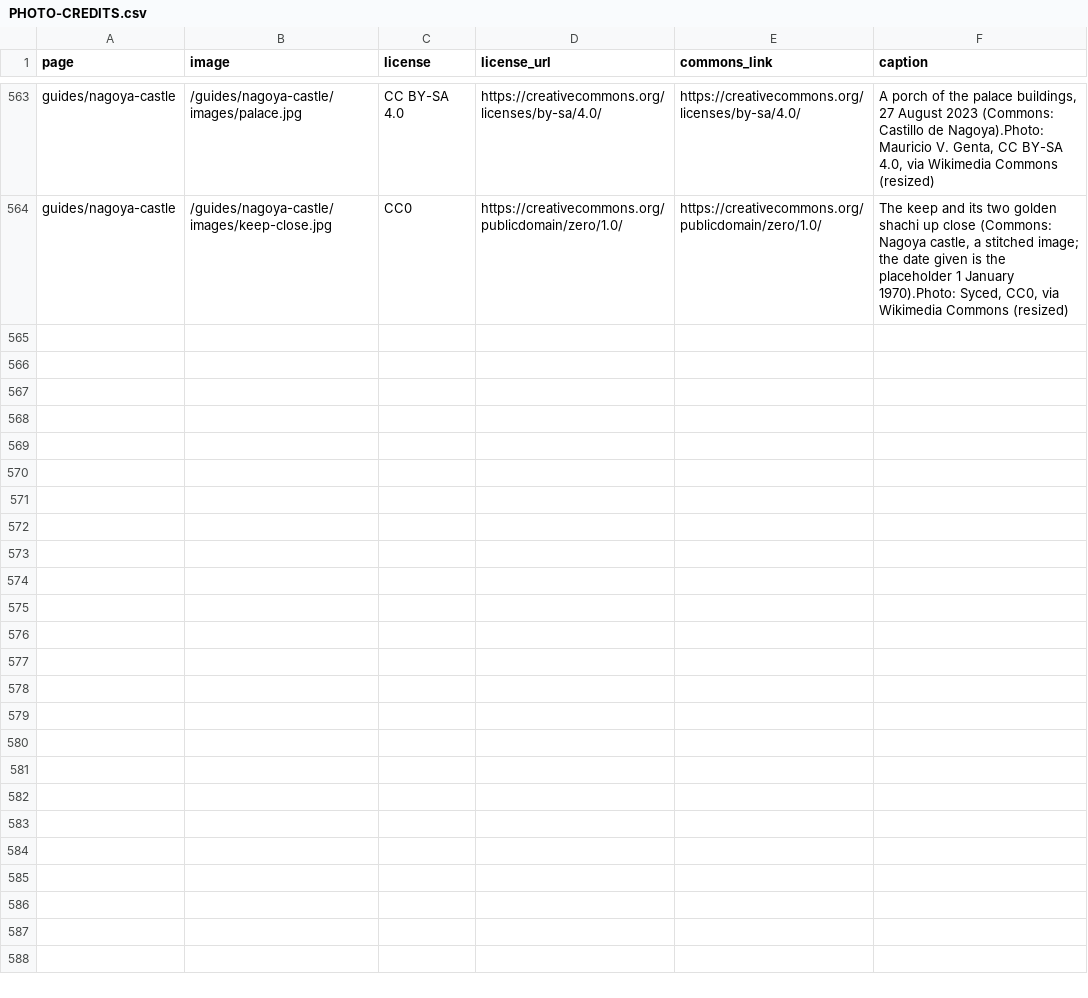
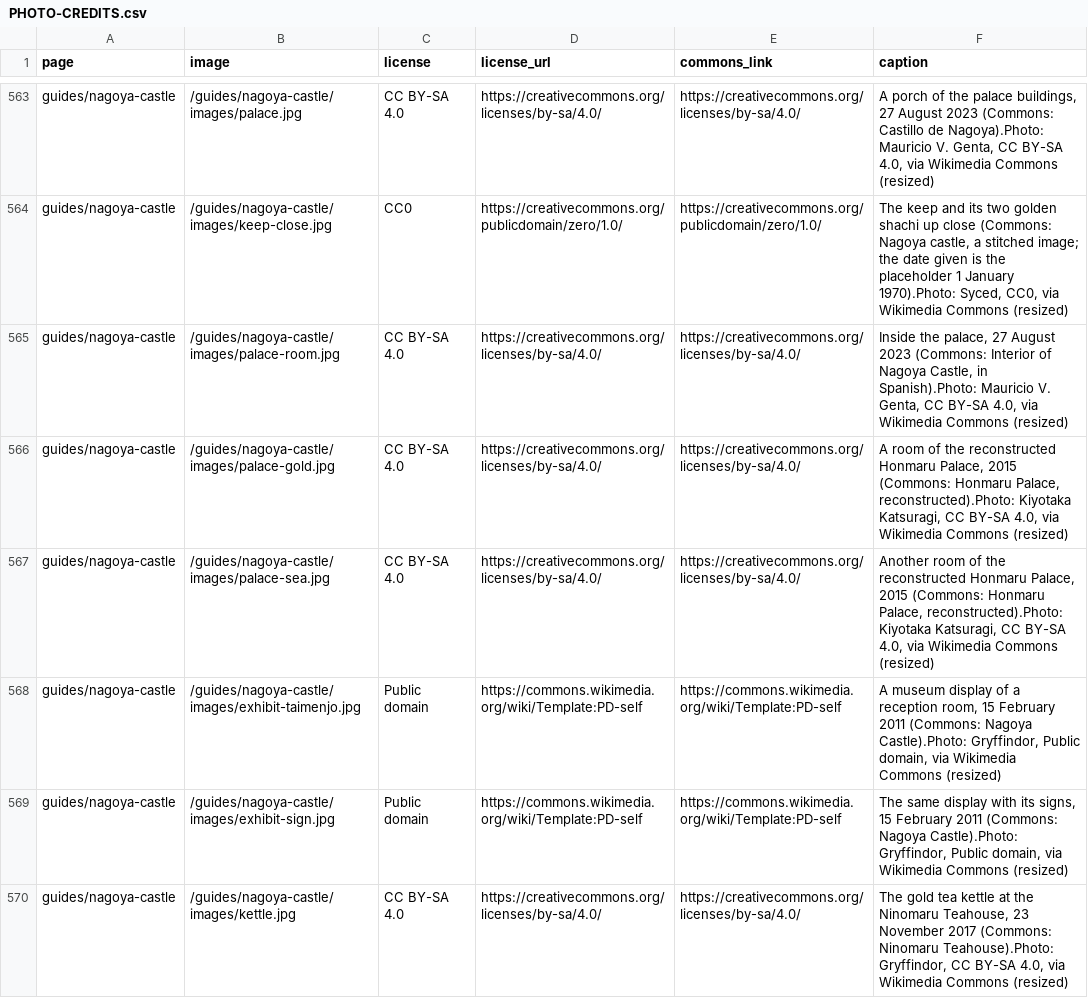
Before and after one commit to Tida106/sacred-japan, a CSV file: PHOTO-CREDITS.csv, drawn as a sheet; only a part is shown, gaps mark what is left out.

```diff
--- a/PHOTO-CREDITS.csv
+++ b/PHOTO-CREDITS.csv
@@ -564 +564,7 @@ guides/nagoya-castle,/guides/nagoya-castle/images/palace.jpg,CC BY-SA 4.0,https:
 guides/nagoya-castle,/guides/nagoya-castle/images/keep-close.jpg,CC0,https://creativecommons.org/publicdomain/zero/1.0/,https://creativecommons.org/publicdomain/zero/1.0/,"The keep and its two golden shachi up close (Commons: Nagoya castle, a stitched image; the date given is the placeholder 1 January 1970).Photo: Syced, CC0, via Wikimedia Commons (resized)"
+guides/nagoya-castle,/guides/nagoya-castle/images/palace-room.jpg,CC BY-SA 4.0,https://creativecommons.org/licenses/by-sa/4.0/,https://creativecommons.org/licenses/by-sa/4.0/,"Inside the palace, 27 August 2023 (Commons: Interior of Nagoya Castle, in Spanish).Photo: Mauricio V. Genta, CC BY-SA 4.0, via Wikimedia Commons (resized)"
+guides/nagoya-castle,/guides/nagoya-castle/images/palace-gold.jpg,CC BY-SA 4.0,https://creativecommons.org/licenses/by-sa/4.0/,https://creativecommons.org/licenses/by-sa/4.0/,"A room of the reconstructed Honmaru Palace, 2015 (Commons: Honmaru Palace, reconstructed).Photo: Kiyotaka Katsuragi, CC BY-SA 4.0, via Wikimedia Commons (resized)"
+guides/nagoya-castle,/guides/nagoya-castle/images/palace-sea.jpg,CC BY-SA 4.0,https://creativecommons.org/licenses/by-sa/4.0/,https://creativecommons.org/licenses/by-sa/4.0/,"Another room of the reconstructed Honmaru Palace, 2015 (Commons: Honmaru Palace, reconstructed).Photo: Kiyotaka Katsuragi, CC BY-SA 4.0, via Wikimedia Commons (resized)"
+guides/nagoya-castle,/guides/nagoya-castle/images/exhibit-taimenjo.jpg,Public domain,https://commons.wikimedia.org/wiki/Template:PD-self,https://commons.wikimedia.org/wiki/Template:PD-self,"A museum display of a reception room, 15 February 2011 (Commons: Nagoya Castle).Photo: Gryffindor, Public domain, via Wikimedia Commons (resized)"
+guides/nagoya-castle,/guides/nagoya-castle/images/exhibit-sign.jpg,Public domain,https://commons.wikimedia.org/wiki/Template:PD-self,https://commons.wikimedia.org/wiki/Template:PD-self,"The same display with its signs, 15 February 2011 (Commons: Nagoya Castle).Photo: Gryffindor, Public domain, via Wikimedia Commons (resized)"
+guides/nagoya-castle,/guides/nagoya-castle/images/kettle.jpg,CC BY-SA 4.0,https://creativecommons.org/licenses/by-sa/4.0/,https://creativecommons.org/licenses/by-sa/4.0/,"The gold tea kettle at the Ninomaru Teahouse, 23 November 2017 (Commons: Ninomaru Teahouse).Photo: Gryffindor, CC BY-SA 4.0, via Wikimedia Commons (resized)"
```
Also changed, not shown: 16 other files.
